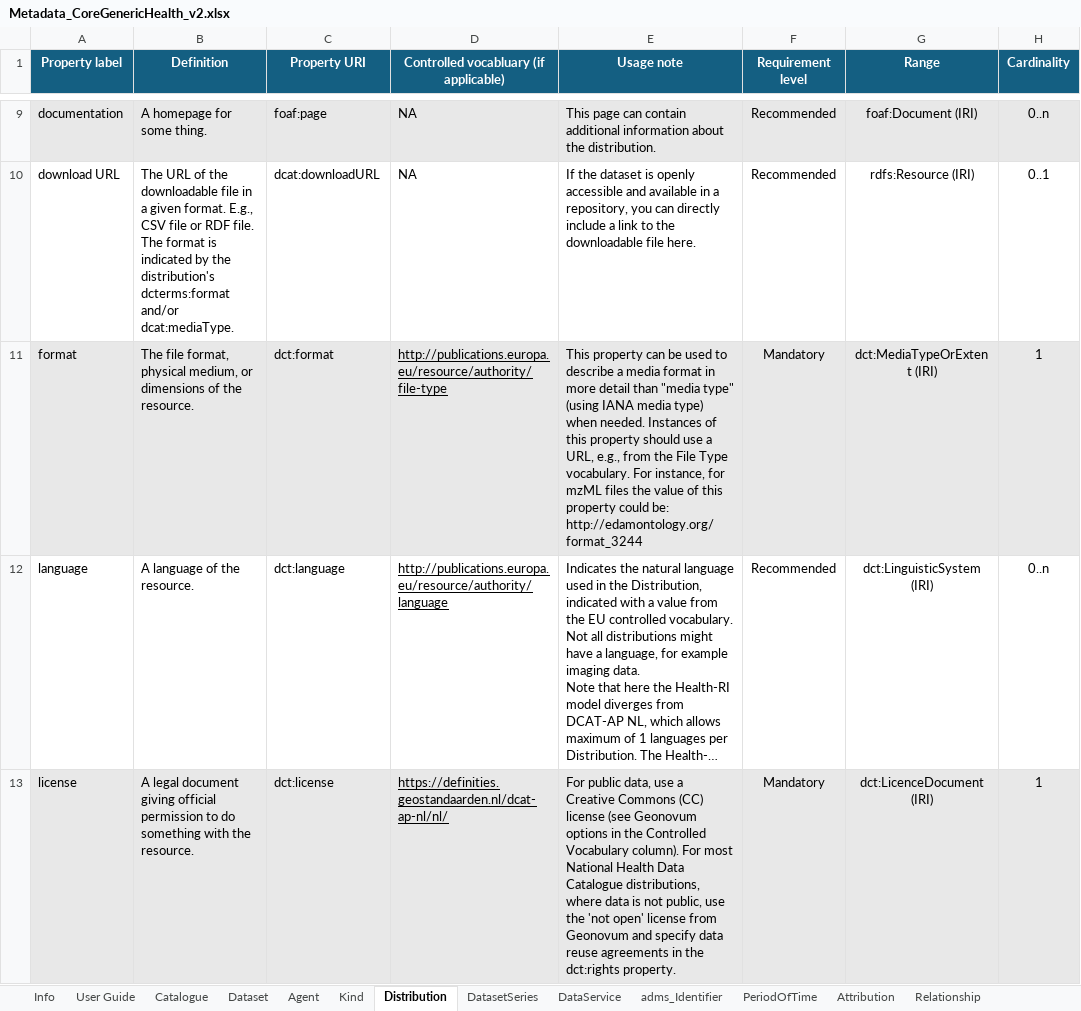
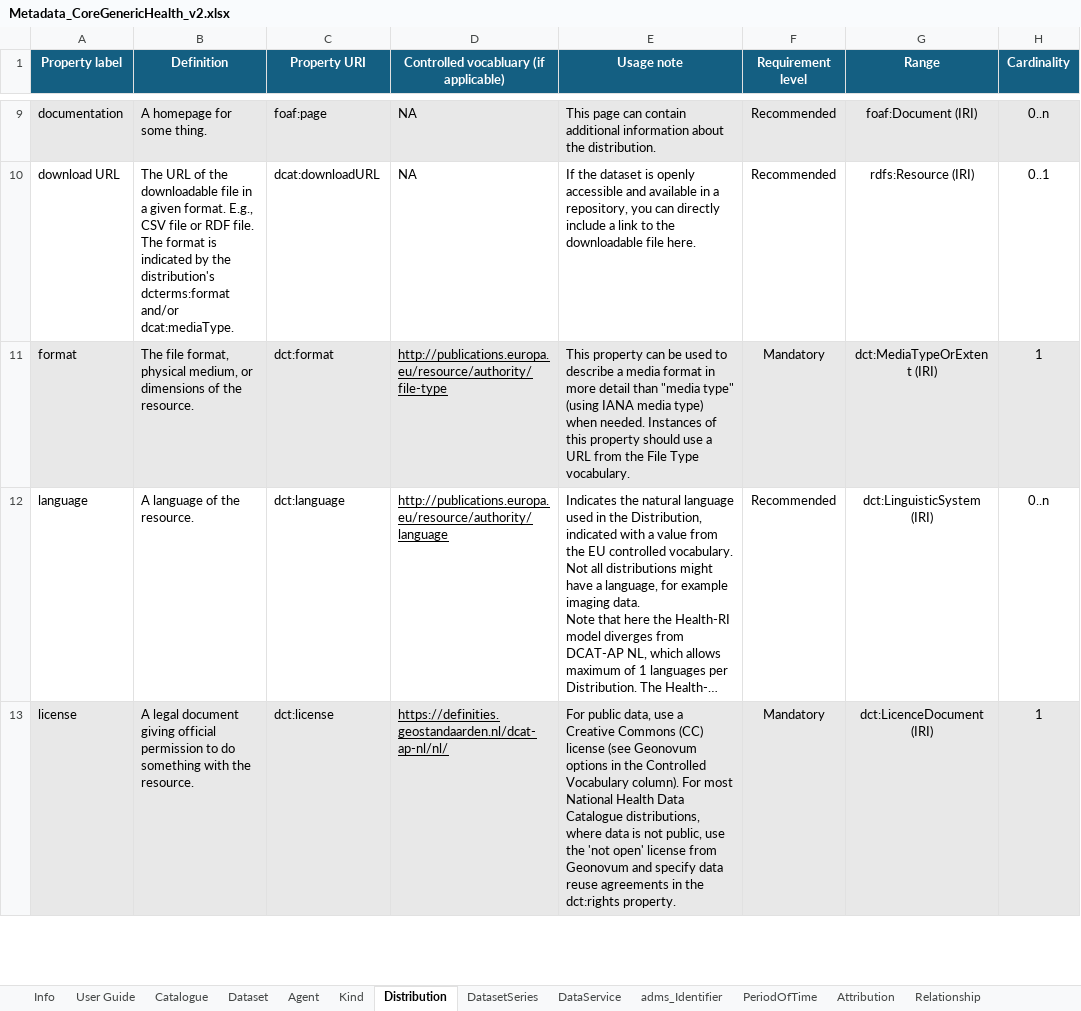
Before and after one commit to Health-RI/health-ri-metadata, an Excel workbook: Documents/Metadata_CoreGenericHealth_v2.xlsx, sheet Distribution, drawn as a sheet; only a part is shown, gaps mark what is left out; long unchanged cells end in …; values as stored, in another font and other column widths than the file's, no borders; conditional formats not drawn; the diff names each change by its address in the sheet, - before the commit and + after, or states it on an @@ line.

```diff
--- a/Documents/Metadata_CoreGenericHealth_v2.xlsx (sheet Distribution)
+++ b/Documents/Metadata_CoreGenericHealth_v2.xlsx (sheet Distribution)
-E11 (Usage note): …use a URL, e.g., from the File Type vocabulary. For instance, for mzML files the value of this property could be: http://edamontology.org/format_3244
+E11 (Usage note): …use a URL from the File Type vocabulary.
```
Also changed, not shown: 1 other file.
